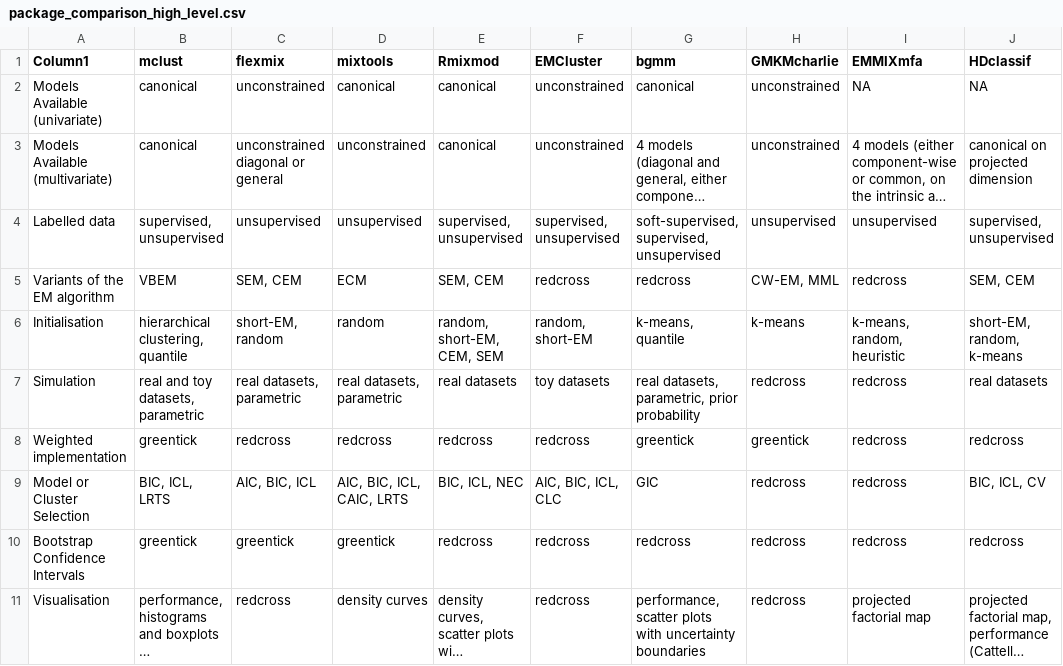
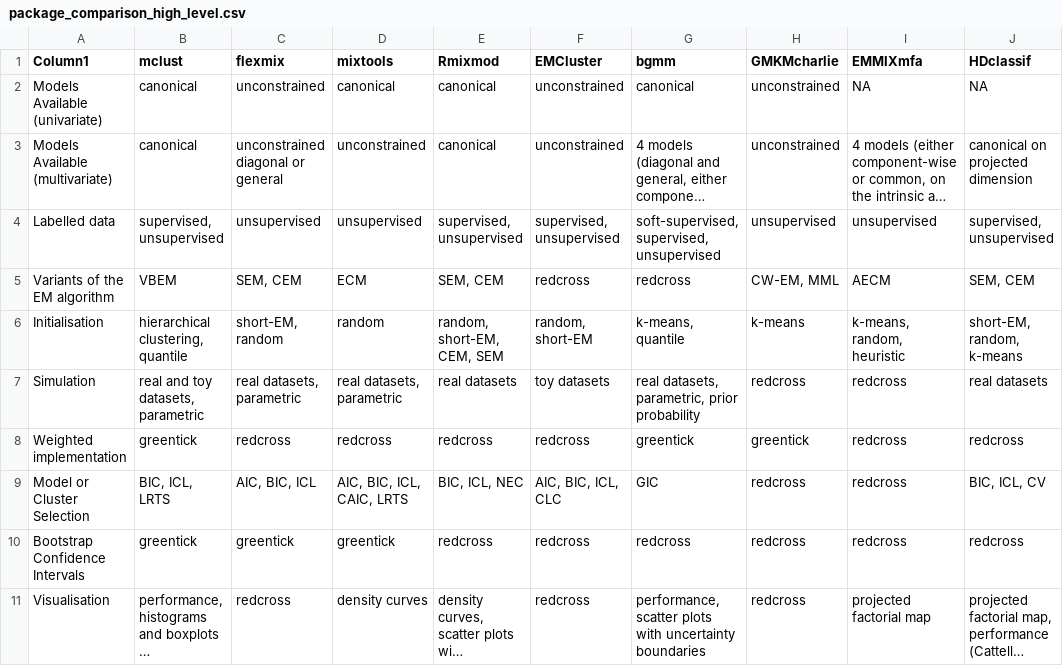
Before and after one commit to bastienchassagnol/RGMMBench_paper, a CSV file: tables/package_comparison_high_level.csv, drawn as a sheet; long unchanged cells end in …; the diff names each change by its address in the sheet, - before the commit and + after, or states it on an @@ line.

Commit message:
add complementary information on specific package implementation

```diff
--- a/tables/package_comparison_high_level.csv
+++ b/tables/package_comparison_high_level.csv
-I5 (EMMIXmfa): redcross
+I5 (EMMIXmfa): AECM
```
Also changed, not shown: 9 other files.
